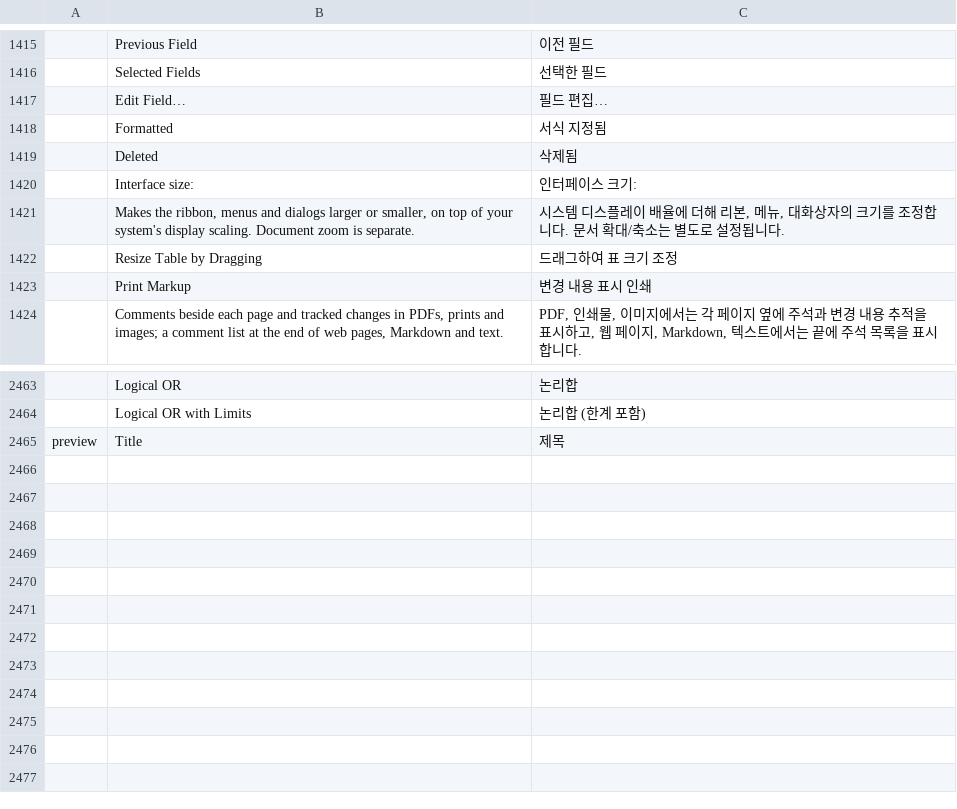
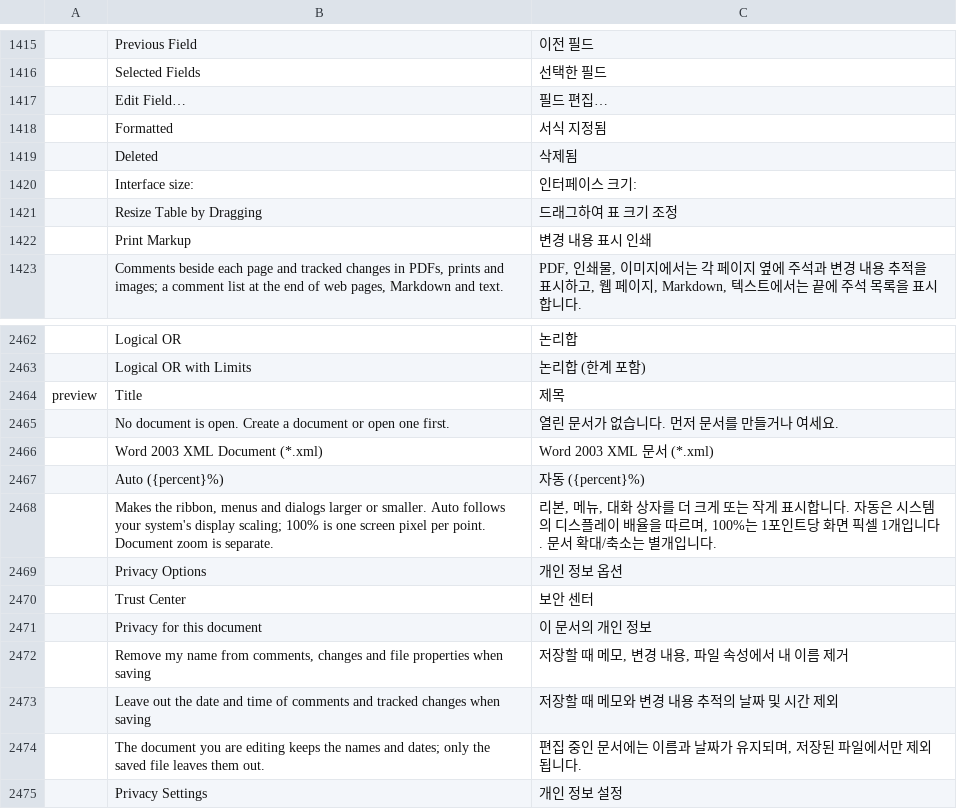
Before and after one commit to onepeople-sjseo/wordcraft, a TSV file: crates/ui-egui/src/i18n/ko.tsv, drawn as a sheet; only a part is shown, gaps mark what is left out; removed rows and columns are numbered as before the commit, all else as after; the diff names each change by its address in the sheet, - before the commit and + after, or states it on an @@ line.

```diff
--- a/crates/ui-egui/src/i18n/ko.tsv
+++ b/crates/ui-egui/src/i18n/ko.tsv
-row 1421:  | Makes the ribbon, menus and dialogs larger or smaller, on top of your system's display scaling. Document zoom is separate. | 시스템 디스플레이 배율에 더해 리본, 메뉴, 대화상자의 크기를 조정합니다. 문서 확대/축소는 별도로 설정됩니다.
+row 2465:  | No document is open. Create a document or open one first. | 열린 문서가 없습니다. 먼저 문서를 만들거나 여세요.
+row 2466:  | Word 2003 XML Document (*.xml) | Word 2003 XML 문서 (*.xml)
+row 2467:  | Auto ({percent}%) | 자동 ({percent}%)
+row 2468:  | Makes the ribbon, menus and dialogs larger or smaller. Auto follows your system's display scaling; 100% is one screen pixel per point. Document zoom is separate. | 리본, 메뉴, 대화 상자를 더 크게 또는 작게 표시합니다. 자동은 시스템의 디스플레이 배율을 따르며, 100%는 1포인트당 화면 픽셀 1개입니다. 문서 확대/축소는 별개입니다.
+row 2469:  | Privacy Options | 개인 정보 옵션
+row 2470:  | Trust Center | 보안 센터
+row 2471:  | Privacy for this document | 이 문서의 개인 정보
+row 2472:  | Remove my name from comments, changes and file properties when saving | 저장할 때 메모, 변경 내용, 파일 속성에서 내 이름 제거
+row 2473:  | Leave out the date and time of comments and tracked changes when saving | 저장할 때 메모와 변경 내용 추적의 날짜 및 시간 제외
+row 2474:  | The document you are editing keeps the names and dates; only the saved file leaves them out. | 편집 중인 문서에는 이름과 날짜가 유지되며, 저장된 파일에서만 제외됩니다.
+row 2475:  | Privacy Settings | 개인 정보 설정
```
